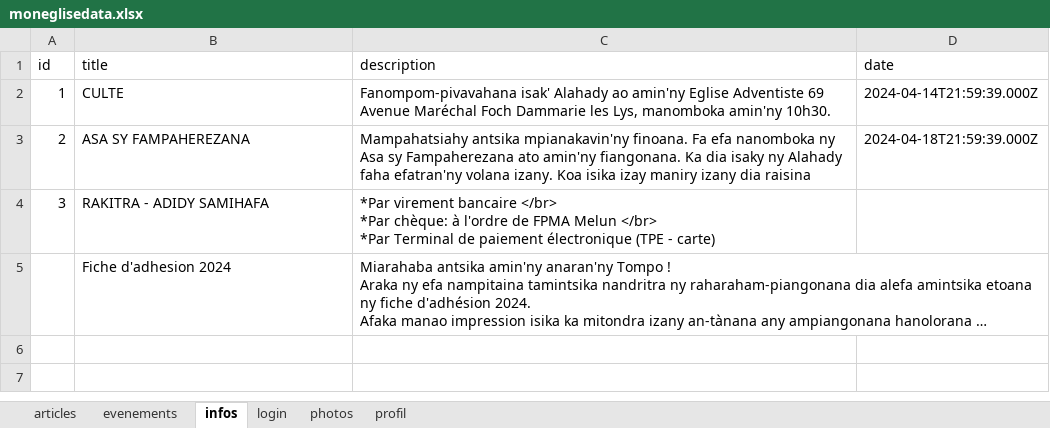
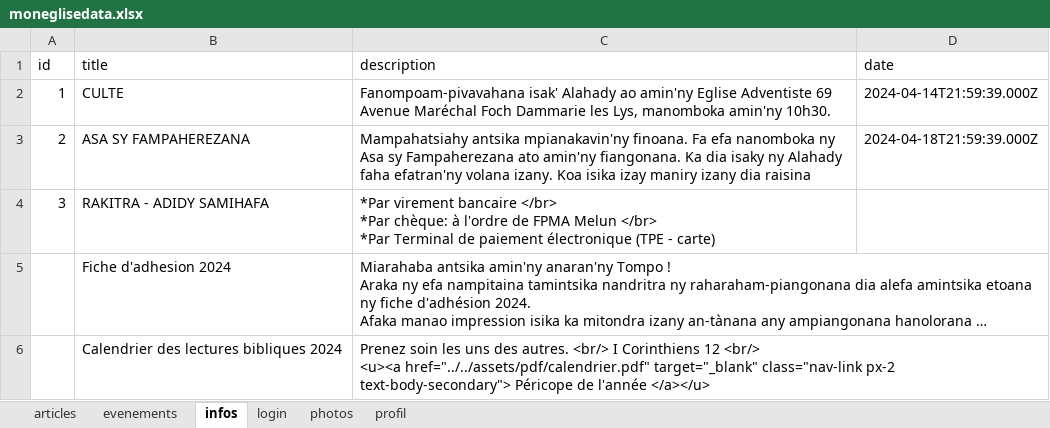
Before and after one commit to fpmadev/one, an Excel workbook: uploads/moneglisedata.xlsx, sheet infos, drawn as a sheet; long unchanged cells end in …; values as stored, in another font and other column widths than the file's, no borders; ↵ is a line break in a cell; the diff names each change by its address in the sheet, - before the commit and + after, or states it on an @@ line.

```diff
--- a/uploads/moneglisedata.xlsx (sheet infos)
+++ b/uploads/moneglisedata.xlsx (sheet infos)
-C2 (description): Fanompom-pivavahana isak' Alahady…
+C2 (description): Fanompoam-pivavahana isak' Alahady…
+row 6:  | Calendrier des lectures bibliques 2024 | Prenez soin les uns des autres. <br/> I Corinthiens 12 <br/> ↵ <u><a href="../../assets/pdf/calendrier.pdf" target="_blank" class="nav-link px-2 text-body-secondary"> Péricope de l'année </a></u>
```
Also changed, not shown: sheet evenements, sheet articles, sheet profil.
